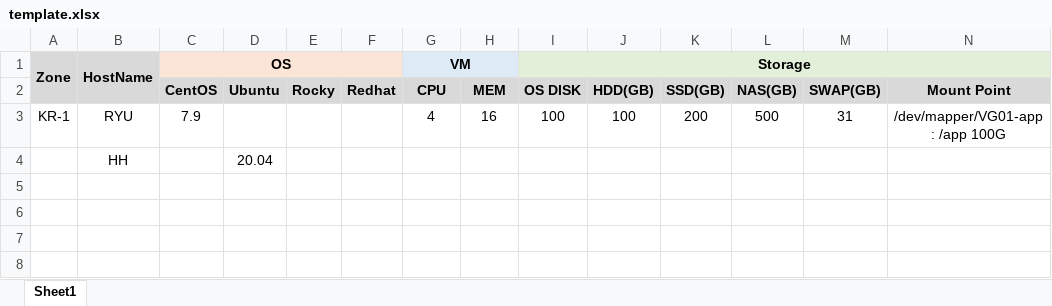
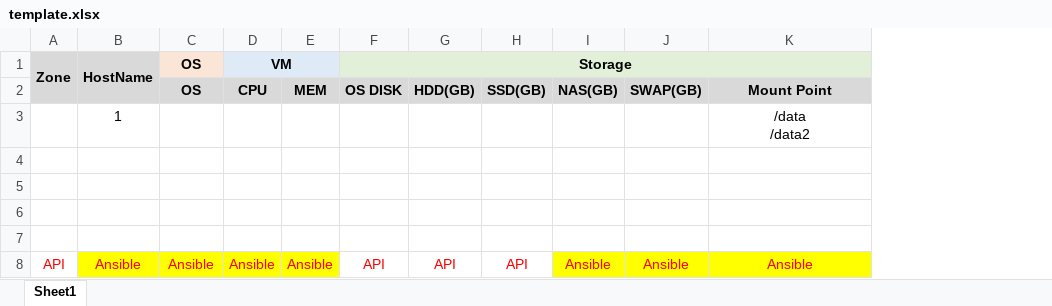
Before and after one commit to songsi22/CCI, an Excel workbook: template.xlsx, sheet Sheet1, drawn as a sheet; only a part is shown; values as stored, in another font and other column widths than the file's, no borders; removed rows and columns are numbered as before the commit, all else as after; rows hold the shown columns only; ↵ is a line break in a cell; the diff names each change by its address in the sheet, - before the commit and + after, or states it on an @@ line.

Commit message:
update template, data_to_excel

```diff
--- a/template.xlsx (sheet Sheet1)
+++ b/template.xlsx (sheet Sheet1)
-column D (Ubuntu), row 4: 20.04
-column E (Rocky), empty
-column F (Redhat), empty
-C1:F1 merged
-C2: CentOS
+C2: OS
+row 3:  | 1 |  |  |  |  |  |  |  |  | /data ↵ /data2
-row 4: KR-1 | RYU | 7.9 |  |  |  | 4 | 16 | 100 | 100 | 200 | 500 | 31 | /dev/mapper/VG01-app : /app 100G
+row 4: (empty)
-row 5:  | HH |  | 20.04
+row 5: (empty)
+row 6: (empty)
+row 7: (empty)
+row 8: API | Ansible | Ansible | Ansible | Ansible | API | API | API | Ansible | Ansible | Ansible
```
Also changed, not shown: 1 other file.
